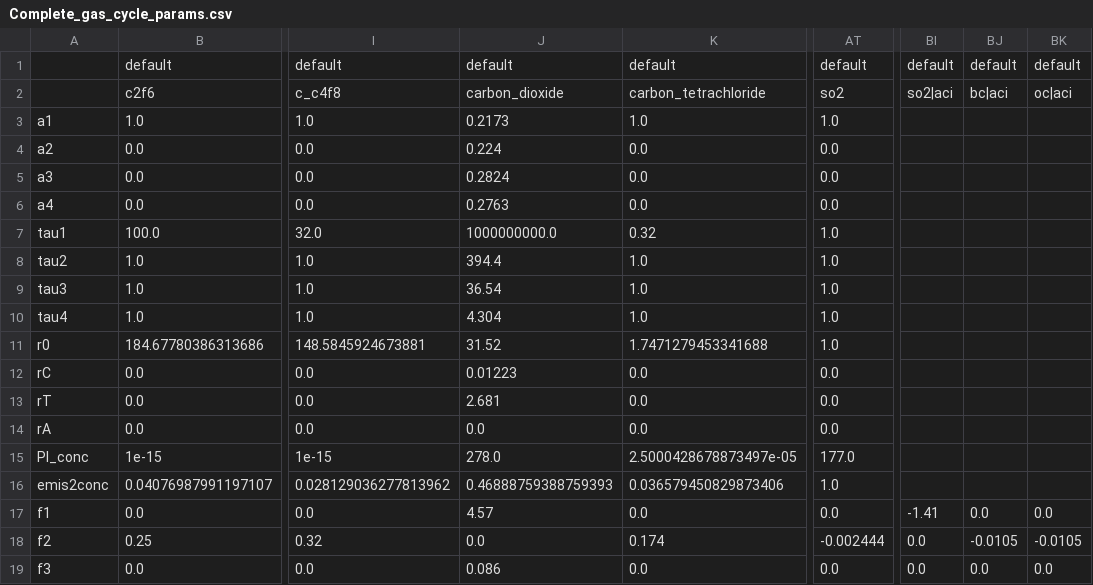
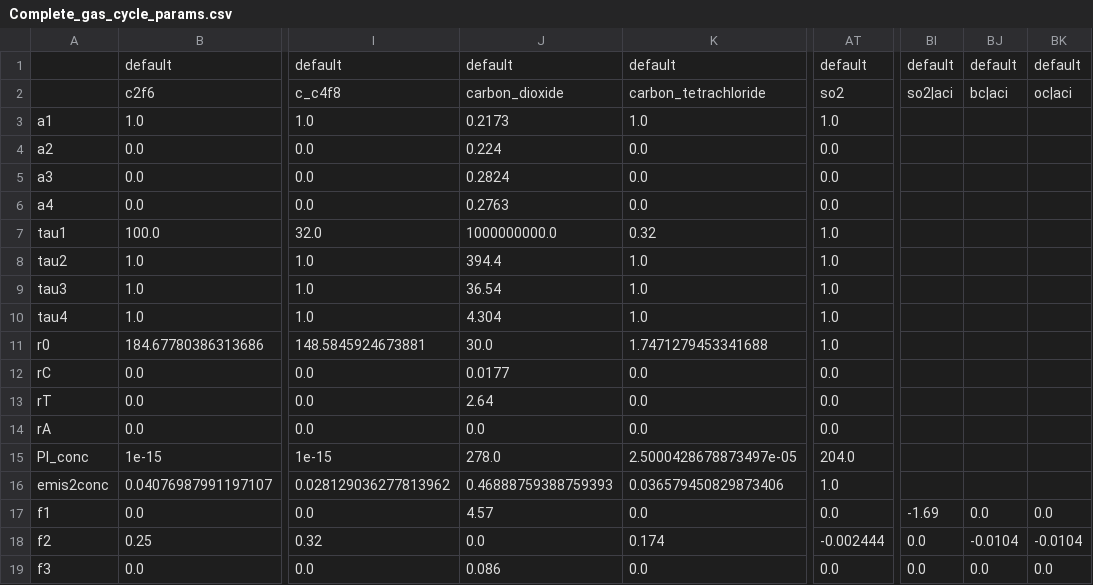
Before and after one commit to njleach/GIR, a CSV file: GIR/Parameter_Sets/Complete_gas_cycle_params.csv, drawn as a sheet; only a part is shown, gaps mark what is left out; the diff names each change by its address in the sheet, - before the commit and + after, or states it on an @@ line.

```diff
--- a/GIR/Parameter_Sets/Complete_gas_cycle_params.csv
+++ b/GIR/Parameter_Sets/Complete_gas_cycle_params.csv
-J11: 31.52
+J11: 30.0
-J12: 0.01223
+J12: 0.0177
-J13: 2.681
+J13: 2.64
-AT15: 177.0
+AT15: 204.0
-BI17: -1.41
+BI17: -1.69
-BJ18: -0.0105
+BJ18: -0.0104
-BK18: -0.0105
+BK18: -0.0104
```
Also changed, not shown: GIR/Parameter_Sets/CMIP6_ERFaci.csv, 11 other files.
